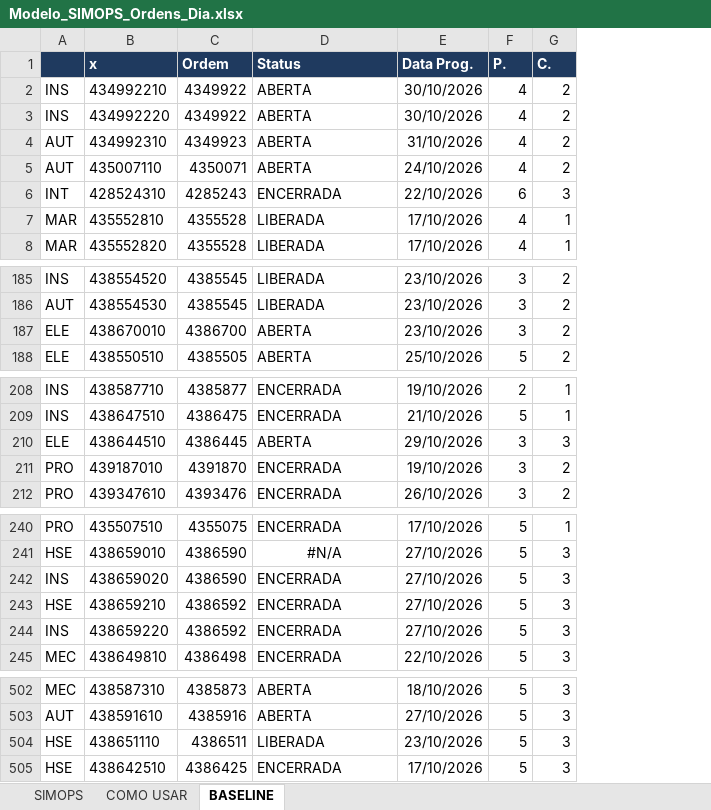
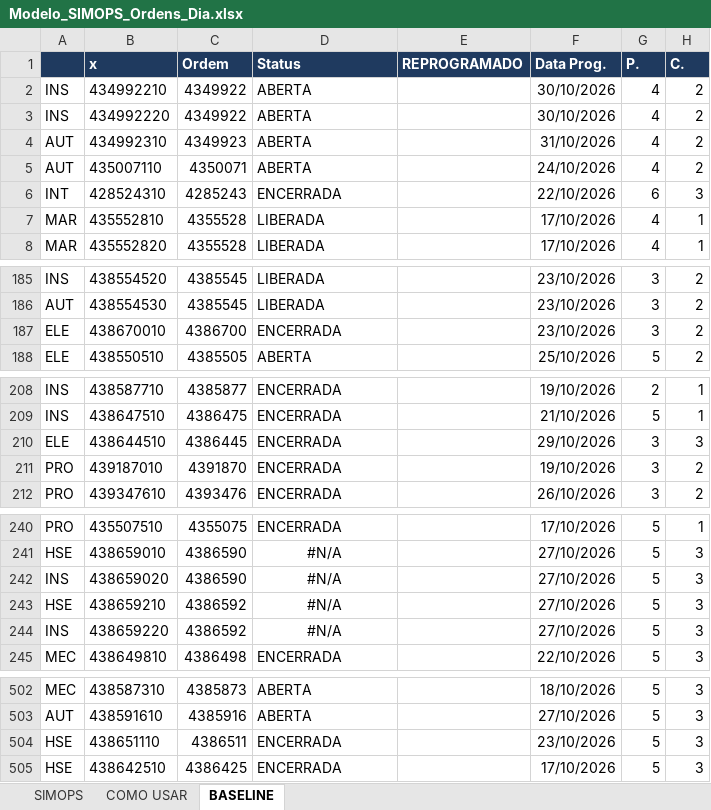
Before and after one commit to LucasRibaas/Planejamento, an Excel workbook: Modelo_SIMOPS_Ordens_Dia.xlsx, sheet BASELINE, drawn as a sheet; only a part is shown, gaps mark what is left out; values as stored, in another font and other column widths than the file's, no borders; the diff covers the shown part only; the diff names each change by its address in the sheet, - before the commit and + after, or states it on an @@ line.

```diff
--- a/Modelo_SIMOPS_Ordens_Dia.xlsx (sheet BASELINE)
+++ b/Modelo_SIMOPS_Ordens_Dia.xlsx (sheet BASELINE)
+column E (REPROGRAMADO), empty
-D187 (Status): ABERTA
+D187 (Status): ENCERRADA
-D210 (Status): ABERTA
+D210 (Status): ENCERRADA
-D242:D244 (Status): ENCERRADA
+D242:D244 (Status): #N/A
-D242:D244 alignment: left
+D242:D244 alignment: center
-D504 (Status): LIBERADA
+D504 (Status): ENCERRADA
```
Also changed, not shown: 3 edited cells elsewhere in this sheet, sheet SIMOPS, sheet COMO USAR.
